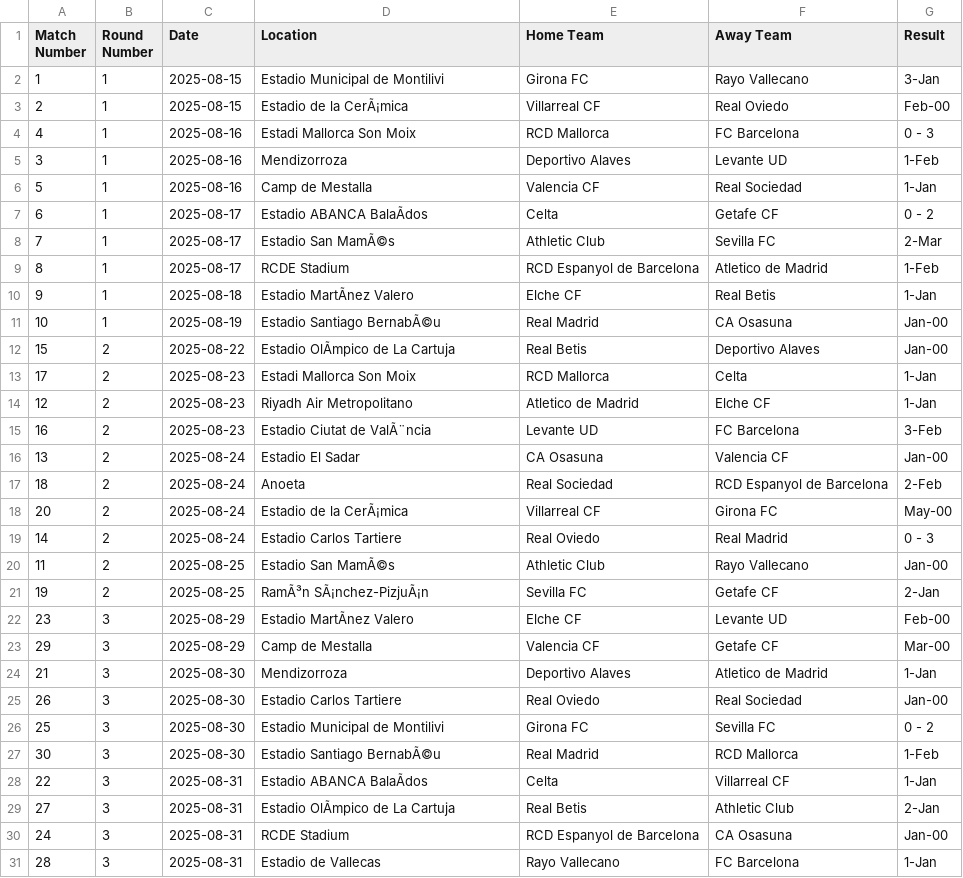
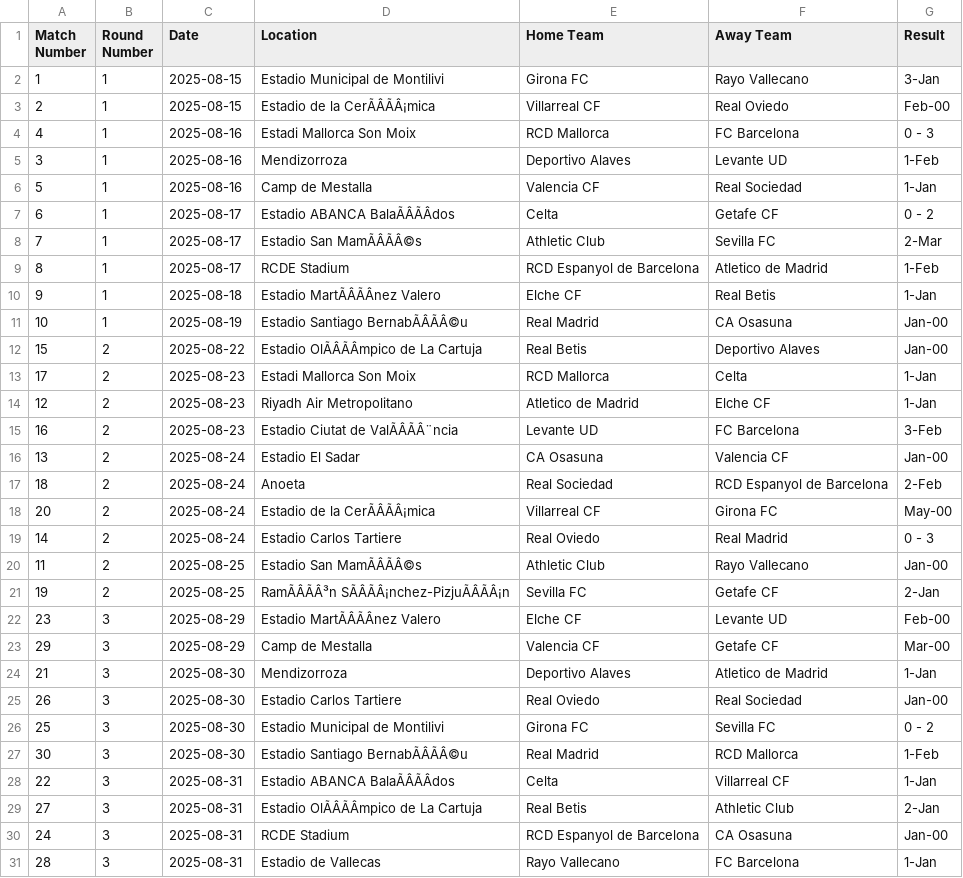
Before and after one commit to tianyi2013/football-betting-strategy-analysis, a CSV file: data/laliga_1/upcoming_25.csv, drawn as a sheet; only a part is shown; the diff covers the shown part only; the diff names each change by its address in the sheet, - before the commit and + after, or states it on an @@ line.

```diff
--- a/data/laliga_1/upcoming_25.csv
+++ b/data/laliga_1/upcoming_25.csv
-D3 (Location): Estadio de la CerÃ¡mica
+D3 (Location): Estadio de la CerÃÂÃÂ¡mica
-D7 (Location): Estadio ABANCA BalaÃdos
+D7 (Location): Estadio ABANCA BalaÃÂÃÂdos
-D8 (Location): Estadio San MamÃ©s
+D8 (Location): Estadio San MamÃÂÃÂ©s
-D10 (Location): Estadio MartÃnez Valero
+D10 (Location): Estadio MartÃÂÃÂnez Valero
-D11 (Location): Estadio Santiago BernabÃ©u
+D11 (Location): Estadio Santiago BernabÃÂÃÂ©u
-D12 (Location): Estadio OlÃmpico de La Cartuja
+D12 (Location): Estadio OlÃÂÃÂmpico de La Cartuja
-D15 (Location): Estadio Ciutat de ValÃ¨ncia
+D15 (Location): Estadio Ciutat de ValÃÂÃÂ¨ncia
-D18 (Location): Estadio de la CerÃ¡mica
+D18 (Location): Estadio de la CerÃÂÃÂ¡mica
-D20 (Location): Estadio San MamÃ©s
+D20 (Location): Estadio San MamÃÂÃÂ©s
-D21 (Location): RamÃ³n SÃ¡nchez-PizjuÃ¡n
+D21 (Location): RamÃÂÃÂ³n SÃÂÃÂ¡nchez-PizjuÃÂÃÂ¡n
-D22 (Location): Estadio MartÃnez Valero
+D22 (Location): Estadio MartÃÂÃÂnez Valero
-D27 (Location): Estadio Santiago BernabÃ©u
+D27 (Location): Estadio Santiago BernabÃÂÃÂ©u
-D28 (Location): Estadio ABANCA BalaÃdos
+D28 (Location): Estadio ABANCA BalaÃÂÃÂdos
-D29 (Location): Estadio OlÃmpico de La Cartuja
+D29 (Location): Estadio OlÃÂÃÂmpico de La Cartuja
```
Also changed, not shown: 141 edited cells elsewhere in this file, data/bundesliga_1/2025.csv, data/laliga_1/2025.csv, 7 other files.
